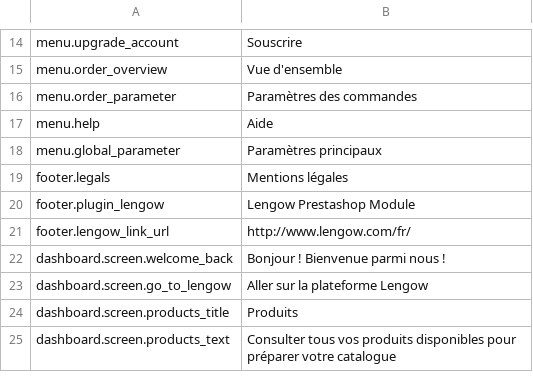
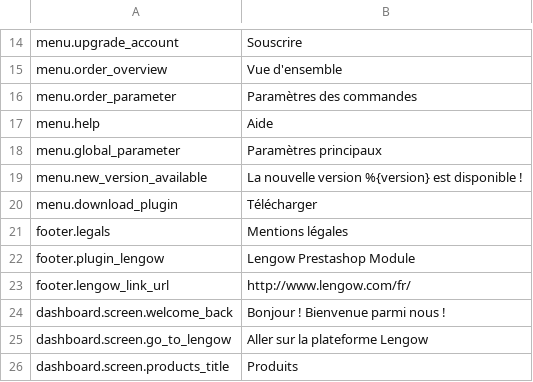
Before and after one commit to lengow/plugin-prestashop, a CSV file: translations/fr.csv, drawn as a sheet; only a part is shown, gaps mark what is left out; the shorter side is filled out with more unchanged rows.

Commit message:
MOD-63 - Display of an alert when the plugin is no longer up to date

```diff
--- a/translations/fr.csv
+++ b/translations/fr.csv
@@ -18,2 +18,4 @@ menu.help|Aide
 menu.global_parameter|Paramètres principaux
+menu.new_version_available|La nouvelle version %{version} est disponible !
+menu.download_plugin|Télécharger
 footer.legals|Mentions légales
```
Also changed, not shown: toolbox/checkmd5.csv, translations/en.csv, 20 other files.
